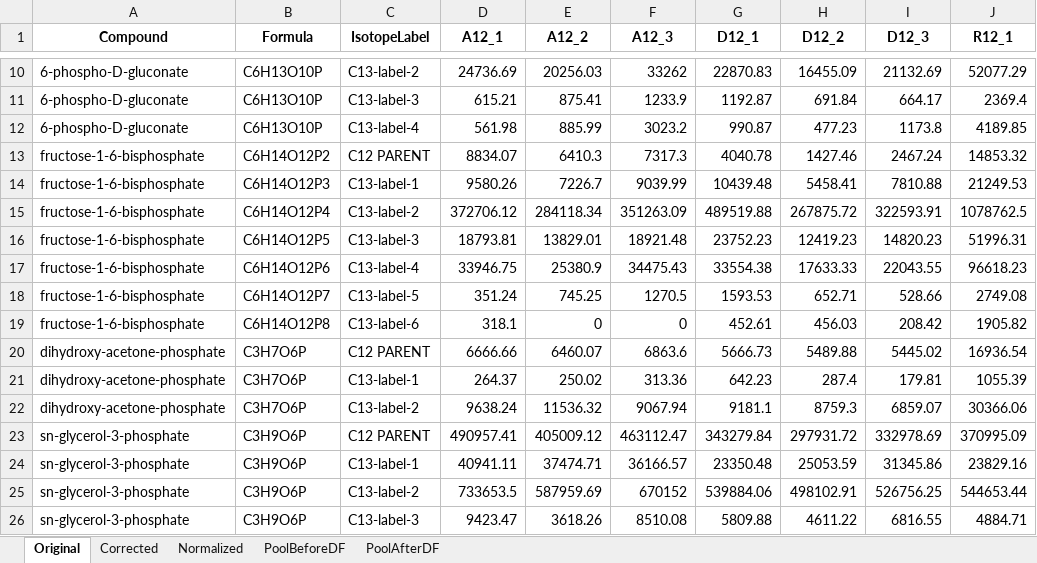
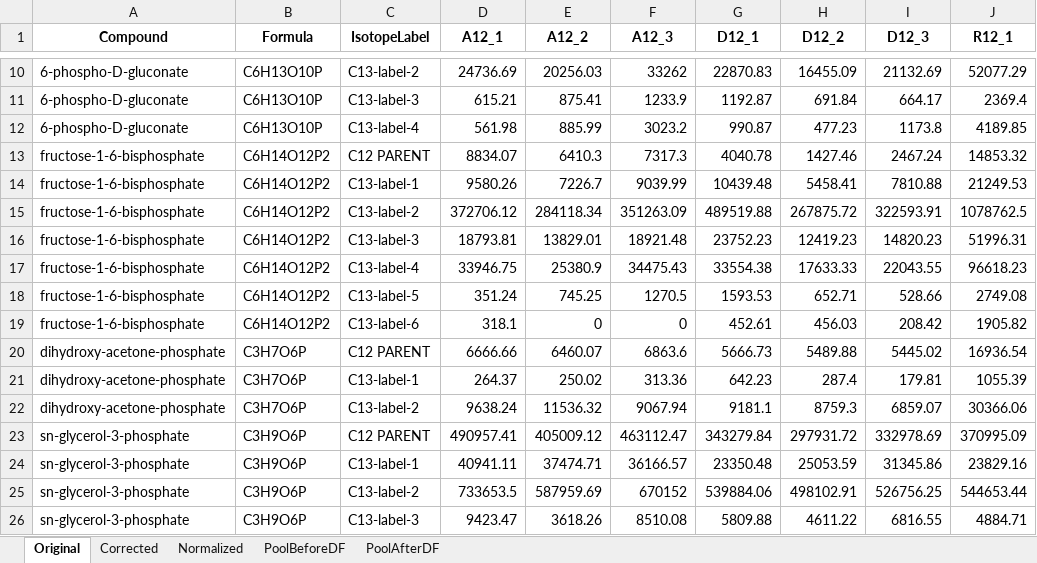
Before and after one commit to XiaoyangSu/AccuCor, an Excel workbook: inst/extdata/C_Sample_Input_Simple_corrected.xlsx, sheet Original, drawn as a sheet; only a part is shown, gaps mark what is left out; values as stored, in another font and other column widths than the file's, no borders; the diff covers the shown part only; the diff names each change by its address in the sheet, - before the commit and + after, or states it on an @@ line.

```diff
--- a/inst/extdata/C_Sample_Input_Simple_corrected.xlsx (sheet Original)
+++ b/inst/extdata/C_Sample_Input_Simple_corrected.xlsx (sheet Original)
-B14 (Formula): C6H14O12P3
+B14 (Formula): C6H14O12P2
-B15 (Formula): C6H14O12P4
+B15 (Formula): C6H14O12P2
-B16 (Formula): C6H14O12P5
+B16 (Formula): C6H14O12P2
-B17 (Formula): C6H14O12P6
+B17 (Formula): C6H14O12P2
-B18 (Formula): C6H14O12P7
+B18 (Formula): C6H14O12P2
-B19 (Formula): C6H14O12P8
+B19 (Formula): C6H14O12P2
```
Also changed, not shown: 20 edited cells elsewhere in this sheet, 5 other files.
